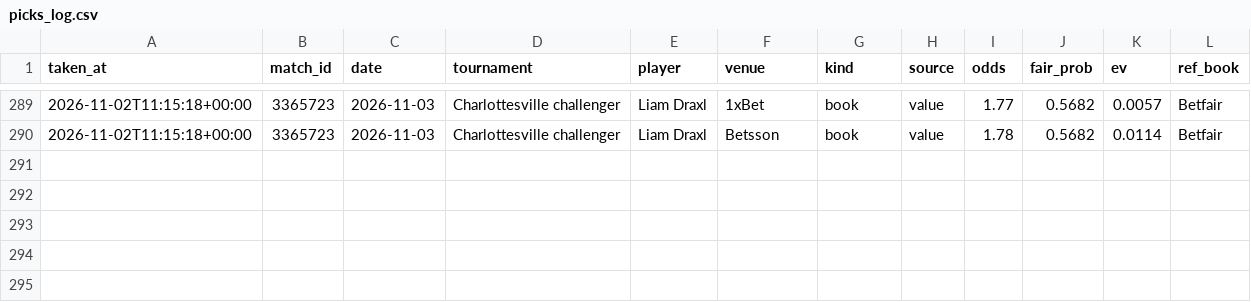
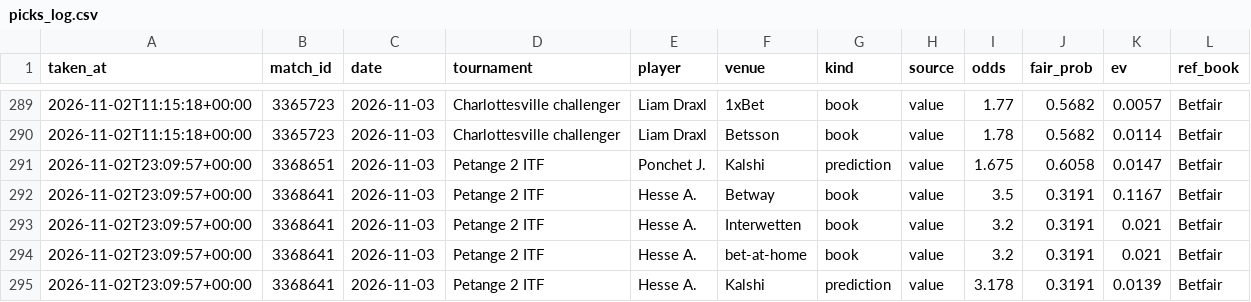
Before and after one commit to karlewaczko/TennisSharpBot, a CSV file: data/processed/picks_log.csv, drawn as a sheet; only a part is shown, gaps mark what is left out; the diff names each change by its address in the sheet, - before the commit and + after, or states it on an @@ line.

```diff
--- a/data/processed/picks_log.csv
+++ b/data/processed/picks_log.csv
+row 291: 2026-11-02T23:09:57+00:00 | 3368651 | 2026-11-03 | Petange 2 ITF | Ponchet J. | Kalshi | prediction | value | 1.675 | 0.6058 | 0.0147 | Betfair
+row 292: 2026-11-02T23:09:57+00:00 | 3368641 | 2026-11-03 | Petange 2 ITF | Hesse A. | Betway | book | value | 3.5 | 0.3191 | 0.1167 | Betfair
+row 293: 2026-11-02T23:09:57+00:00 | 3368641 | 2026-11-03 | Petange 2 ITF | Hesse A. | Interwetten | book | value | 3.2 | 0.3191 | 0.021 | Betfair
+row 294: 2026-11-02T23:09:57+00:00 | 3368641 | 2026-11-03 | Petange 2 ITF | Hesse A. | bet-at-home | book | value | 3.2 | 0.3191 | 0.021 | Betfair
+row 295: 2026-11-02T23:09:57+00:00 | 3368641 | 2026-11-03 | Petange 2 ITF | Hesse A. | Kalshi | prediction | value | 3.178 | 0.3191 | 0.0139 | Betfair
```
Also changed, not shown: data/processed/pm_gap_log.csv, 6 other files.
